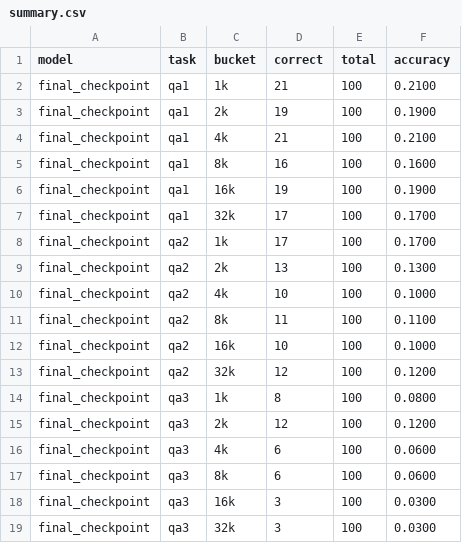
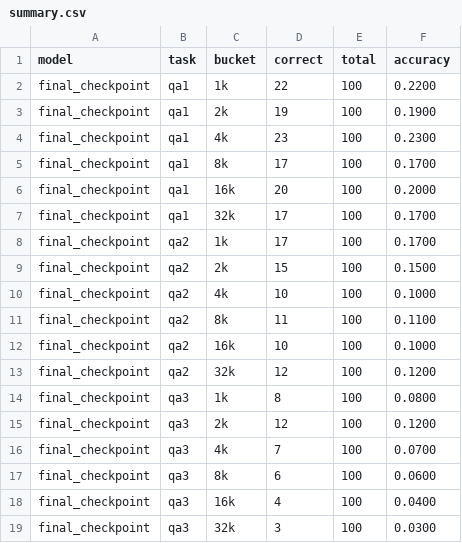
Before and after one commit to henryyjiang/cortex-finetune, a CSV file: eval_results/longcontext_b2-final/retro-b2-acc32-cc8-mr8-T8-nc8-sl512/babilong/summary.csv, drawn as a sheet.

Commit message:
results

```diff
--- a/eval_results/longcontext_b2-final/retro-b2-acc32-cc8-mr8-T8-nc8-sl512/babilong/summary.csv
+++ b/eval_results/longcontext_b2-final/retro-b2-acc32-cc8-mr8-T8-nc8-sl512/babilong/summary.csv
@@ -1,10 +1,10 @@
 model,task,bucket,correct,total,accuracy
-final_checkpoint,qa1,1k,21,100,0.2100
+final_checkpoint,qa1,1k,22,100,0.2200
 final_checkpoint,qa1,2k,19,100,0.1900
-final_checkpoint,qa1,4k,21,100,0.2100
-final_checkpoint,qa1,8k,16,100,0.1600
-final_checkpoint,qa1,16k,19,100,0.1900
+final_checkpoint,qa1,4k,23,100,0.2300
+final_checkpoint,qa1,8k,17,100,0.1700
+final_checkpoint,qa1,16k,20,100,0.2000
 final_checkpoint,qa1,32k,17,100,0.1700
 final_checkpoint,qa2,1k,17,100,0.1700
-final_checkpoint,qa2,2k,13,100,0.1300
+final_checkpoint,qa2,2k,15,100,0.1500
 final_checkpoint,qa2,4k,10,100,0.1000
@@ -15,5 +15,5 @@ final_checkpoint,qa3,1k,8,100,0.0800
 final_checkpoint,qa3,2k,12,100,0.1200
-final_checkpoint,qa3,4k,6,100,0.0600
+final_checkpoint,qa3,4k,7,100,0.0700
 final_checkpoint,qa3,8k,6,100,0.0600
-final_checkpoint,qa3,16k,3,100,0.0300
+final_checkpoint,qa3,16k,4,100,0.0400
 final_checkpoint,qa3,32k,3,100,0.0300
```
Also changed, not shown: 6 other files.
